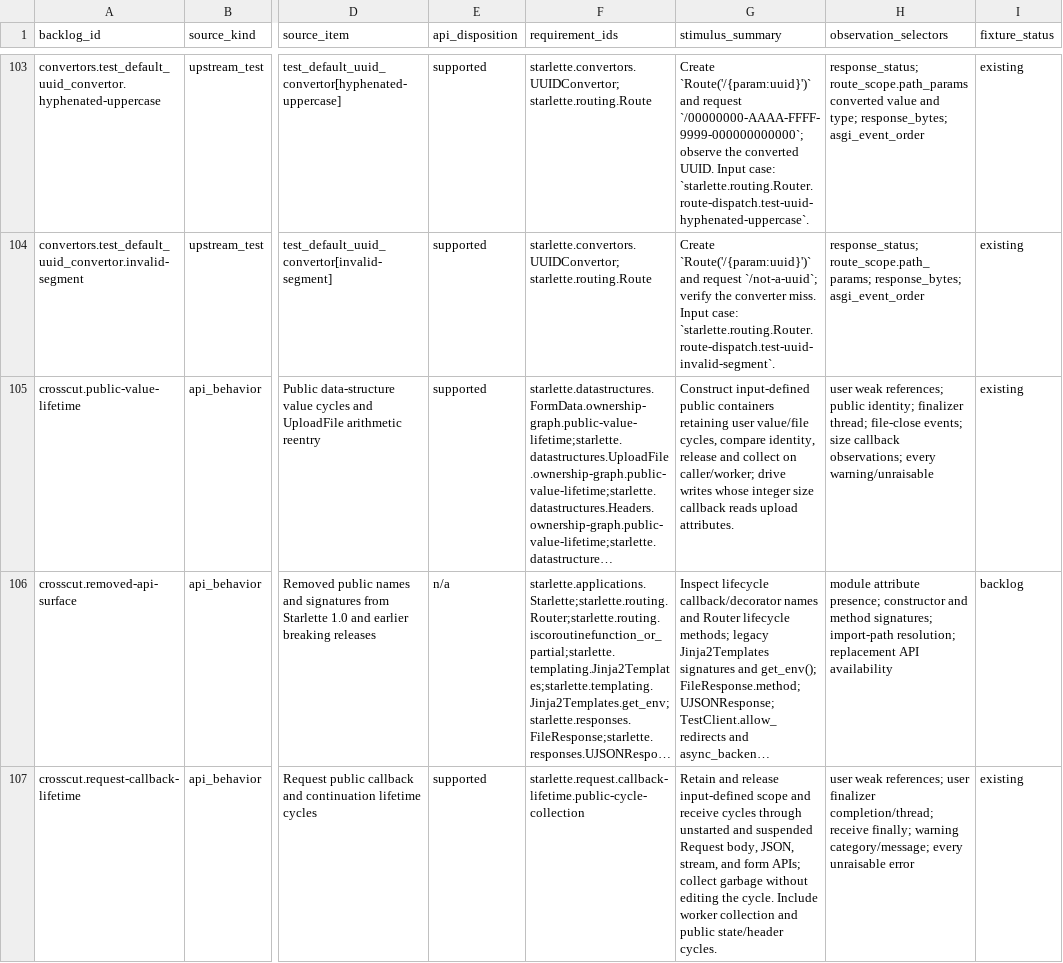
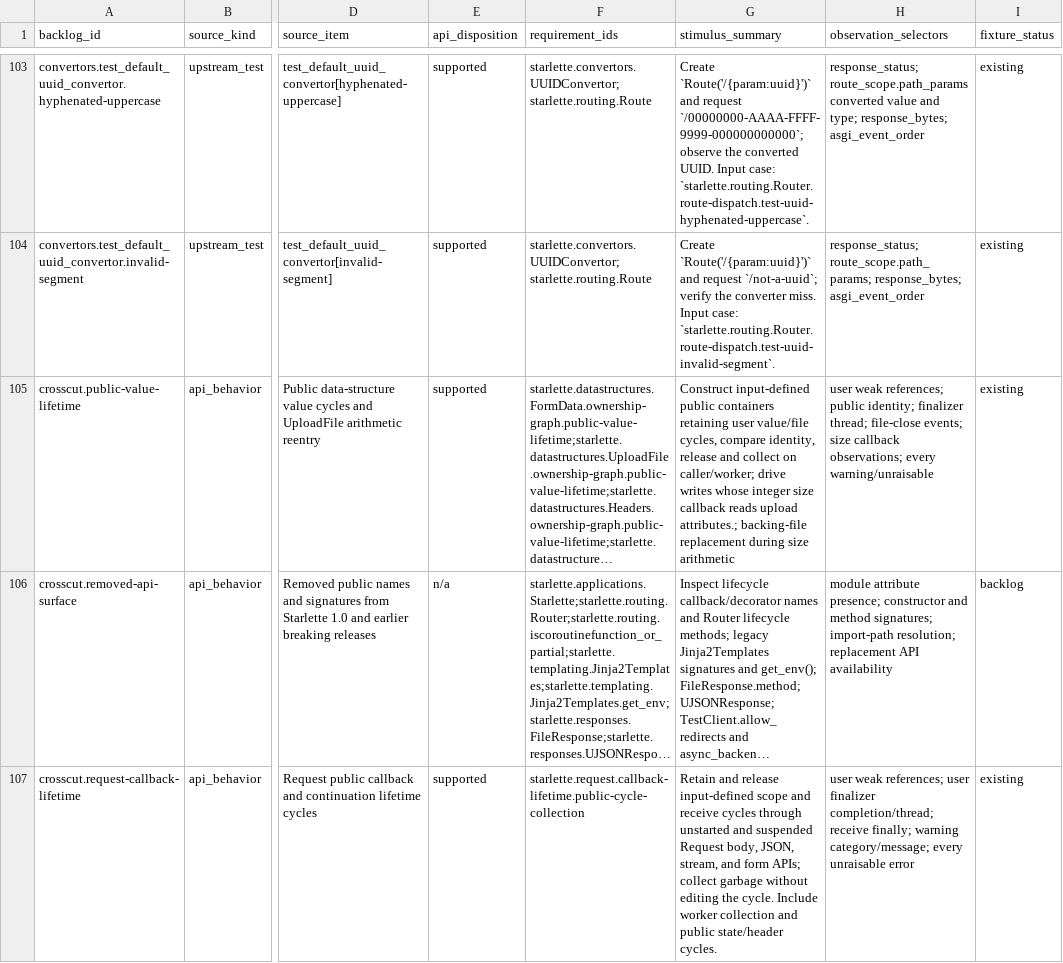
Before and after one commit to appunni-m/starlette-rs, a CSV file: docs/atlas/coverage-matrix.csv, drawn as a sheet; only a part is shown, gaps mark what is left out; long unchanged cells end in …; the diff names each change by its address in the sheet, - before the commit and + after, or states it on an @@ line.

Commit message:
Preserve UploadFile backing-file replacement during arithmetic

```diff
--- a/docs/atlas/coverage-matrix.csv
+++ b/docs/atlas/coverage-matrix.csv
-G105 (stimulus_summary): …reads upload attributes.
+G105 (stimulus_summary): …reads upload attributes.; backing-file replacement during size arithmetic
```
Also changed, not shown: docs/atlas/reviews/crosscut-fixtures.csv, 10 other files.
